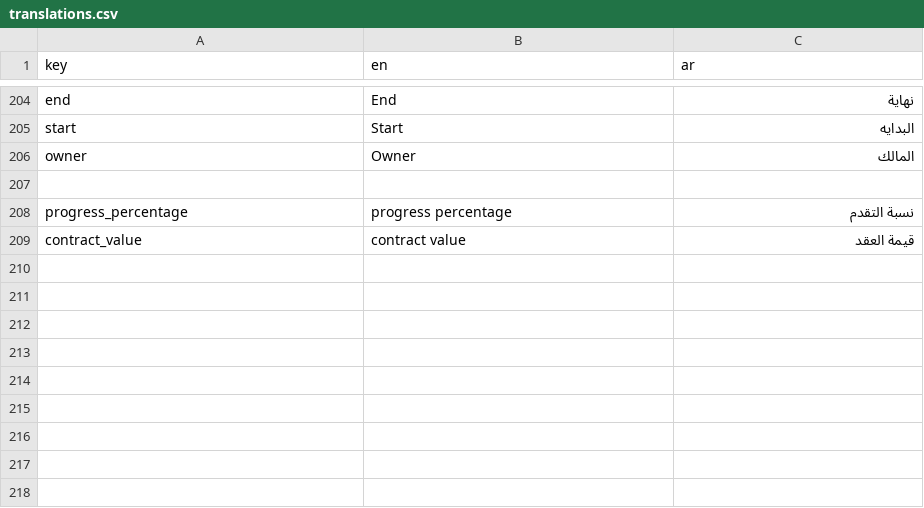
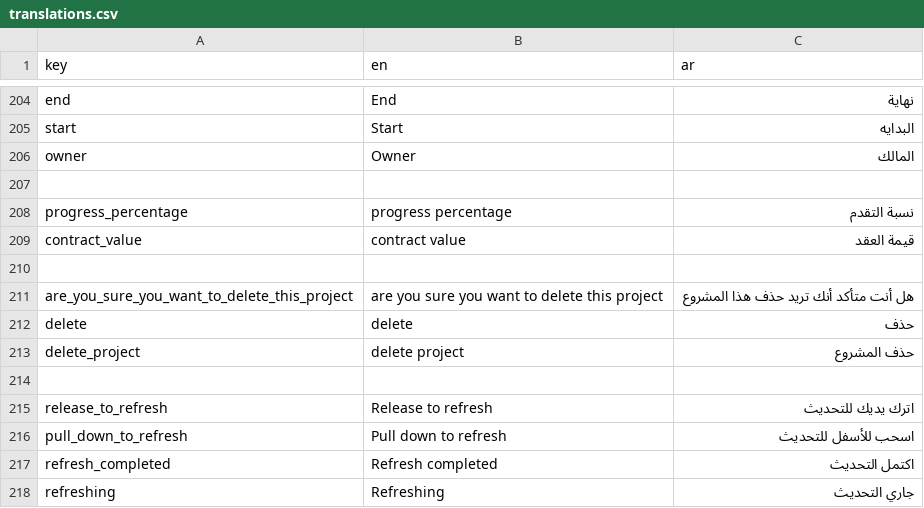
Before and after one commit to El-Baltagy/mkaweel, a CSV file: assets/l10n/translations.csv, drawn as a sheet; only a part is shown, gaps mark what is left out.

Commit message:
implement pull-to-refresh functionality and enhance project management UI
- Add `pull_to_refresh` package and implement `ClassicHeaderRefresh` shared widget with localized strings.
- Integrate `SmartRefresher` into `MarketPricesPage` to support pull-to-refresh and pagination for sub-categories.
- Implement `InfoRow` and `_LocationRow` widgets for `ProjectCard`, including a `LocationService` cache and `Skeletonizer` for reverse geocoding states.
- Update `ProjectsCubit` to track multiple `deletingProjectIds` to provide granular loading states during project deletion.
- Refactor `ProjectCard` to display a loading indicator during deletion and update the "Add Project" flow to refresh the list upon success.
- Implement the `DeletePjDialouge` UI with localized confirmation text and themed buttons.
- Update `CreateProjectPage` state to return a success flag upon project creation/update for navigation-driven UI refreshes.
- Expand localization files (`translations.csv`, `app_en.json`, `app_ar.json`) with keys for refresh labels and project deletion prompts.
- Adjust `AppTheme` colors, specifically for error and primary states.

```diff
--- a/assets/l10n/translations.csv
+++ b/assets/l10n/translations.csv
@@ -209 +209,10 @@ progress_percentage,progress percentage,نسبة التقدم
 contract_value,contract value,قيمة العقد
+
+are_you_sure_you_want_to_delete_this_project,are you sure you want to delete this project,هل أنت متأكد أنك تريد حذف هذا المشروع
+delete,delete,حذف
+delete_project,delete project,حذف المشروع
+
+release_to_refresh,Release to refresh,اترك يديك للتحديث
+pull_down_to_refresh,Pull down to refresh,اسحب للأسفل للتحديث
+refresh_completed,Refresh completed,اكتمل التحديث
+refreshing,Refreshing,جاري التحديث
```
Also changed, not shown: 19 other files.
